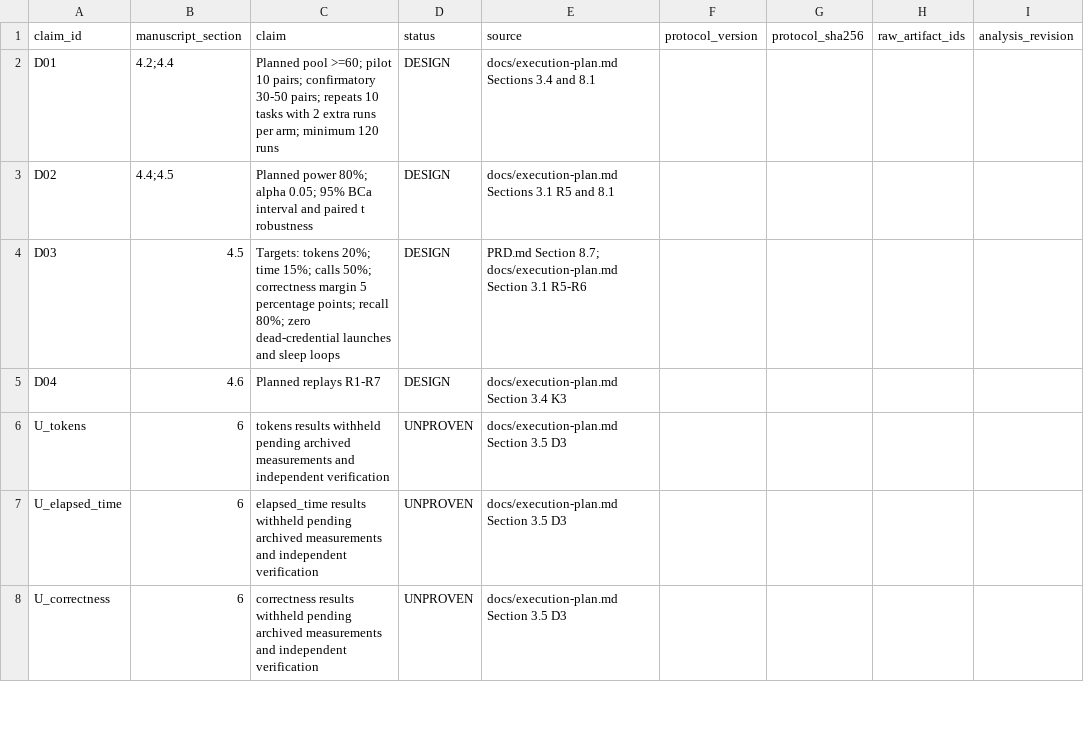
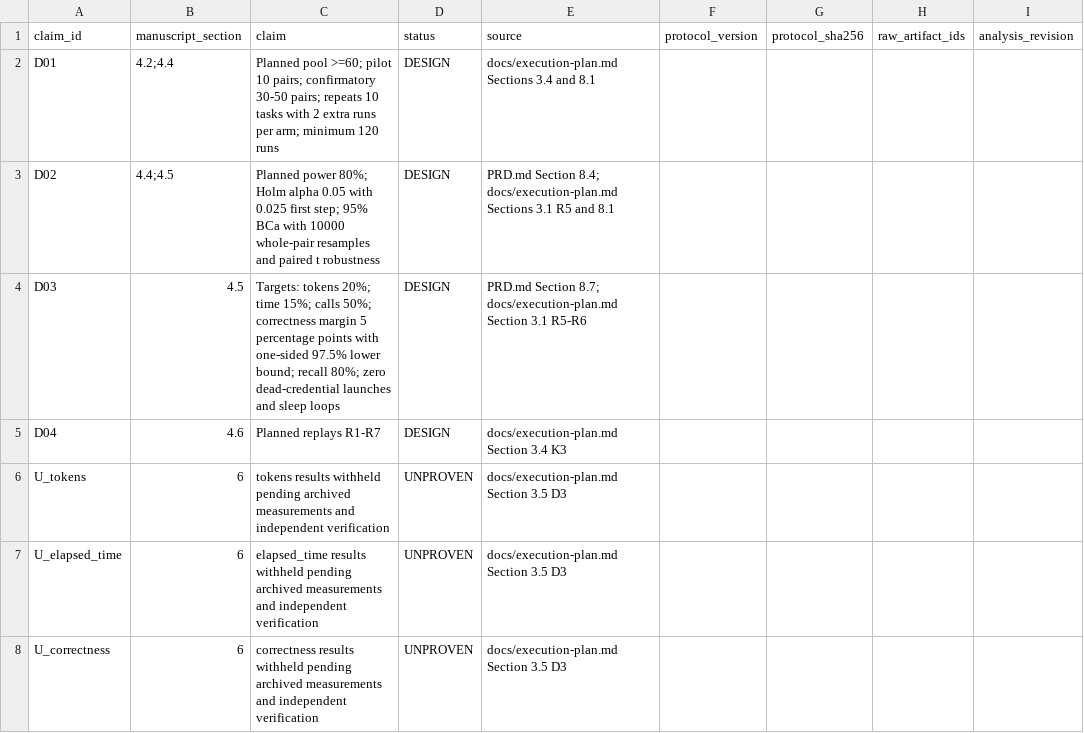
Before and after one commit to ariaxhan/fleet-mcp, a CSV file: paper/evidence-map.csv, drawn as a sheet; only a part is shown; the diff names each change by its address in the sheet, - before the commit and + after, or states it on an @@ line.

Commit message:
Align paper methods with revised PRD v2 contracts
Assumption: pre-collection alignment proceeds without asserting G0; empirical acceptance remains incomplete until G3.

```diff
--- a/paper/evidence-map.csv
+++ b/paper/evidence-map.csv
-C3 (claim): …power 80%; alpha 0.05; 95% BCa interval and paired…
+C3 (claim): …power 80%; Holm alpha 0.05 with 0.025 first step; 95% BCa with 10000 whole-pair resamples and paired…
-E3 (source): docs/execution-plan.md Sections…
+E3 (source): PRD.md Section 8.4; docs/execution-plan.md Sections…
-C4 (claim): …5 percentage points; recall 80%;…
+C4 (claim): …5 percentage points with one-sided 97.5% lower bound; recall 80%;…
```
Also changed, not shown: 2 other files.
